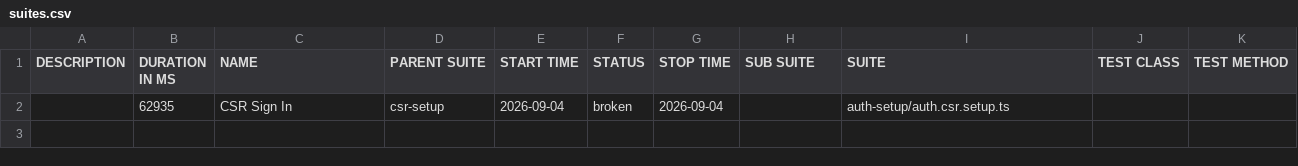
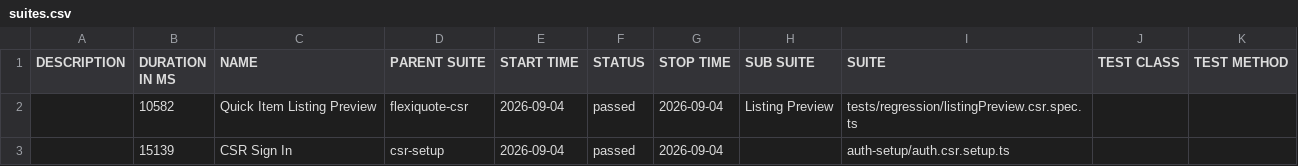
Before and after one commit to jayanthpavanagundla/FlexiQuote-E2E, a CSV file: data/suites.csv, drawn as a sheet.

```diff
--- a/data/suites.csv
+++ b/data/suites.csv
@@ -1,2 +1,3 @@
 "DESCRIPTION","DURATION IN MS","NAME","PARENT SUITE","START TIME","STATUS","STOP TIME","SUB SUITE","SUITE","TEST CLASS","TEST METHOD"
-"","62935","CSR Sign In","csr-setup","2026-09-04","broken","2026-09-04","","auth-setup/auth.csr.setup.ts","",""
+"","10582","Quick Item Listing Preview","flexiquote-csr","2026-09-04","passed","2026-09-04","Listing Preview","tests/regression/listingPreview.csr.spec.ts","",""
+"","15139","CSR Sign In","csr-setup","2026-09-04","passed","2026-09-04","","auth-setup/auth.csr.setup.ts","",""
```
Also changed, not shown: 35 other files.
